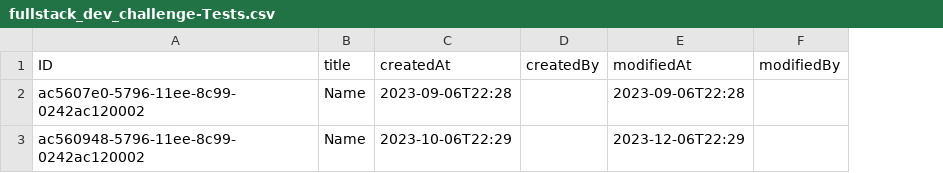
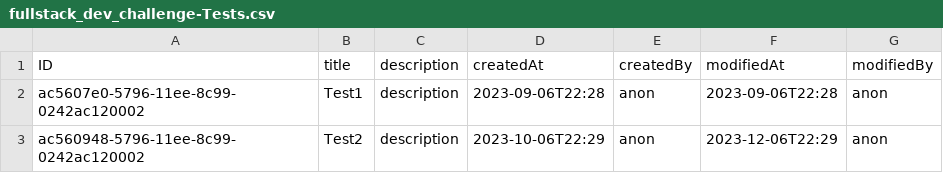
Before and after one commit to jenko621/SAP-developer-challenge, a CSV file: db/data/fullstack_dev_challenge-Tests.csv, drawn as a sheet; addresses are those after the commit; the diff names each change by its address in the sheet, - before the commit and + after, or states it on an @@ line.

```diff
--- a/db/data/fullstack_dev_challenge-Tests.csv
+++ b/db/data/fullstack_dev_challenge-Tests.csv
+column C (description), rows 2-3: description | description
-B2 (title): Name
+B2 (title): Test1
-E2:E3 (createdBy): (empty)
+E2:E3 (createdBy): anon
-G2:G3 (modifiedBy): (empty)
+G2:G3 (modifiedBy): anon
-B3 (title): Name
+B3 (title): Test2
```
Also changed, not shown: 21 other files.
